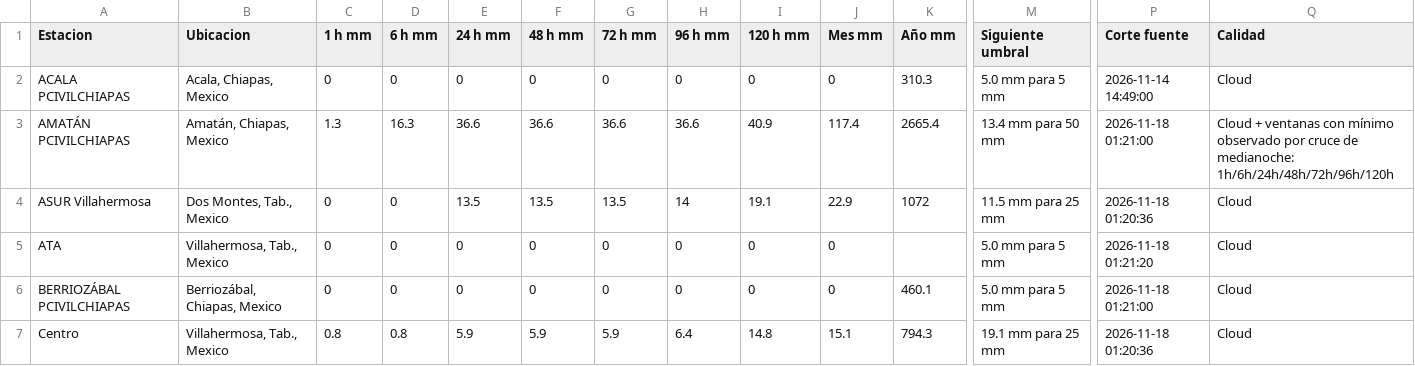
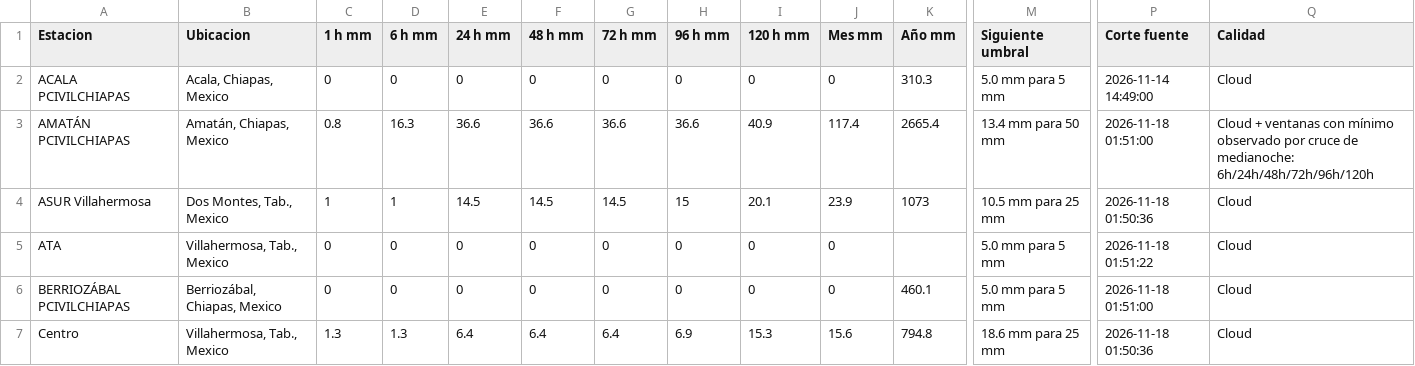
Before and after one commit to SISTEMAPCTAB/Agente-Hidrometeorologico-Cloud, a CSV file: data/weatherlink/Tabla_WeatherLink_Cloud.csv, drawn as a sheet; only a part is shown, gaps mark what is left out; the diff covers the shown part only; the diff names each change by its address in the sheet, - before the commit and + after, or states it on an @@ line.

```diff
--- a/data/weatherlink/Tabla_WeatherLink_Cloud.csv
+++ b/data/weatherlink/Tabla_WeatherLink_Cloud.csv
-C3 (1 h mm): 1.3
+C3 (1 h mm): 0.8
-P3 (Corte fuente): 2026-11-18 01:21:00
+P3 (Corte fuente): 2026-11-18 01:51:00
-Q3 (Calidad): …de medianoche: 1h/6h/24h/48h/72h/96h/120h
+Q3 (Calidad): …de medianoche: 6h/24h/48h/72h/96h/120h
-C4 (1 h mm): 0
+C4 (1 h mm): 1
-D4 (6 h mm): 0
+D4 (6 h mm): 1
-E4 (24 h mm): 13.5
+E4 (24 h mm): 14.5
-F4 (48 h mm): 13.5
+F4 (48 h mm): 14.5
-G4 (72 h mm): 13.5
+G4 (72 h mm): 14.5
-H4 (96 h mm): 14
+H4 (96 h mm): 15
-I4 (120 h mm): 19.1
+I4 (120 h mm): 20.1
-J4 (Mes mm): 22.9
+J4 (Mes mm): 23.9
-K4 (Año mm): 1072
+K4 (Año mm): 1073
-M4 (Siguiente umbral): 11.5 mm para 25 mm
+M4 (Siguiente umbral): 10.5 mm para 25 mm
-P4 (Corte fuente): 2026-11-18 01:20:36
+P4 (Corte fuente): 2026-11-18 01:50:36
-P5 (Corte fuente): 2026-11-18 01:21:20
+P5 (Corte fuente): 2026-11-18 01:51:22
-P6 (Corte fuente): 2026-11-18 01:21:00
+P6 (Corte fuente): 2026-11-18 01:51:00
-C7 (1 h mm): 0.8
+C7 (1 h mm): 1.3
-D7 (6 h mm): 0.8
+D7 (6 h mm): 1.3
-E7 (24 h mm): 5.9
+E7 (24 h mm): 6.4
-F7 (48 h mm): 5.9
+F7 (48 h mm): 6.4
-G7 (72 h mm): 5.9
+G7 (72 h mm): 6.4
-H7 (96 h mm): 6.4
+H7 (96 h mm): 6.9
-I7 (120 h mm): 14.8
+I7 (120 h mm): 15.3
-J7 (Mes mm): 15.1
+J7 (Mes mm): 15.6
-K7 (Año mm): 794.3
+K7 (Año mm): 794.8
-M7 (Siguiente umbral): 19.1 mm para 25 mm
+M7 (Siguiente umbral): 18.6 mm para 25 mm
-P7 (Corte fuente): 2026-11-18 01:20:36
+P7 (Corte fuente): 2026-11-18 01:50:36
```
Also changed, not shown: 57 edited cells elsewhere in this file, 7 other files.
